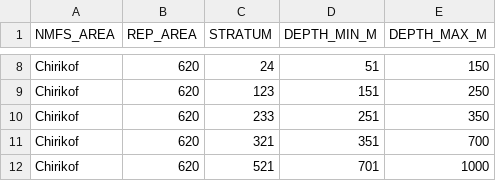
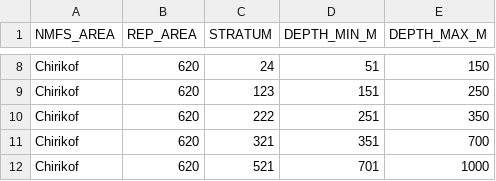
Before and after one commit to afsc-gap-products/StationAllocationAIGOA, a CSV file: data/GOA/strata_boundaries/depth_modifications_2025.csv, drawn as a sheet; only a part is shown, gaps mark what is left out.

Commit message:
updated with Stratum change 233 -> 222

```diff
--- a/data/GOA/strata_boundaries/depth_modifications_2025.csv
+++ b/data/GOA/strata_boundaries/depth_modifications_2025.csv
@@ -9,3 +9,3 @@ Chirikof,620,24,51,150
 Chirikof,620,123,151,250
-Chirikof,620,233,251,350
+Chirikof,620,222,251,350
 Chirikof,620,321,351,700
```
Also changed, not shown: 7 other files.
